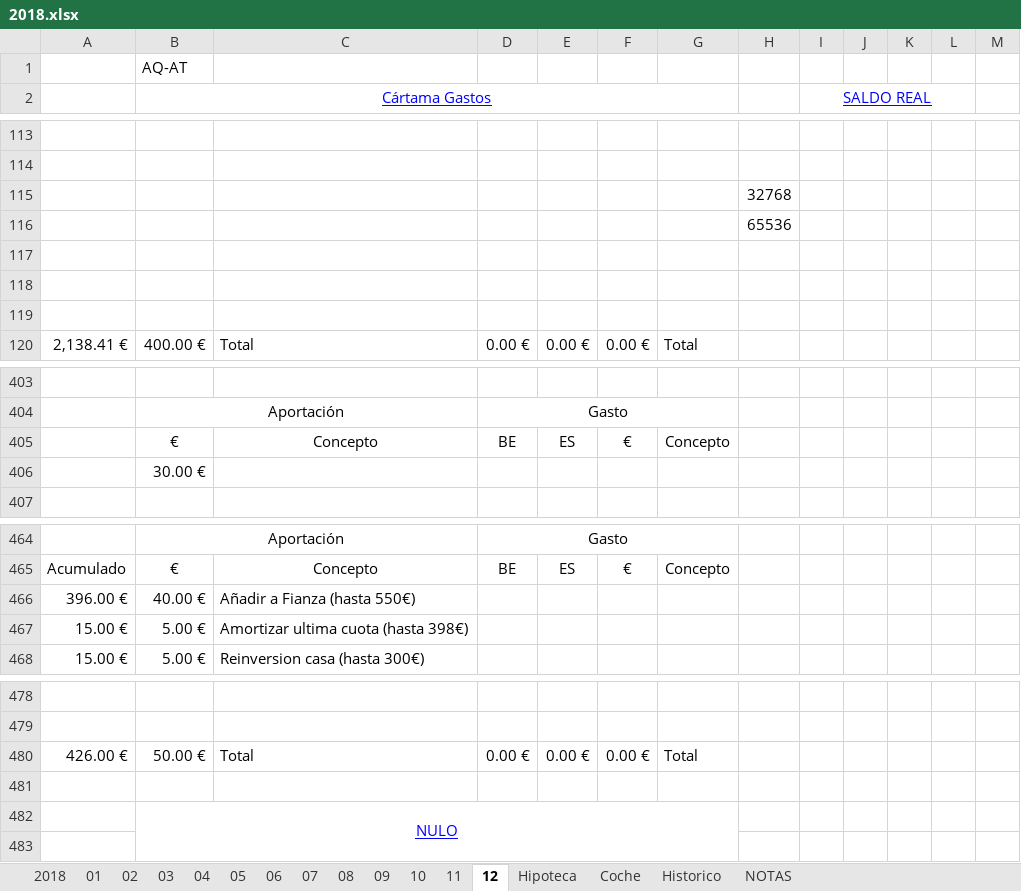
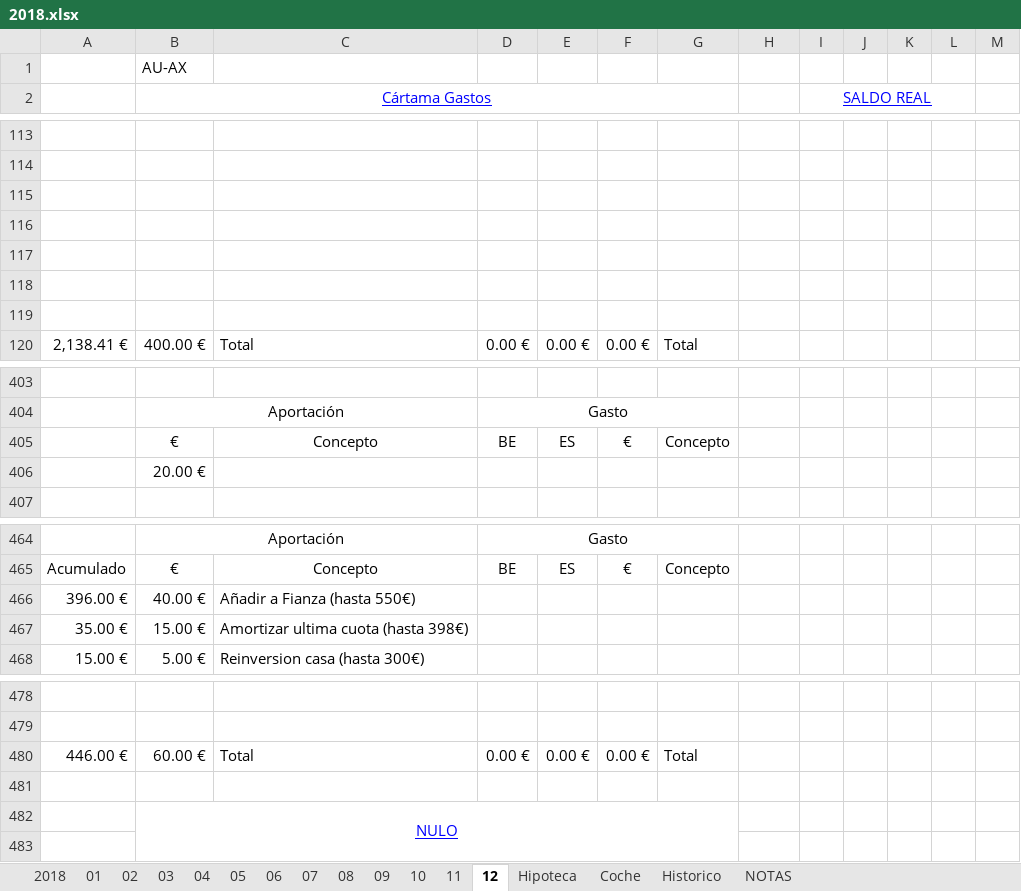
Before and after one commit to mrojassuarez/MRS_Manager, an Excel workbook: 2018/2018.xlsx, sheet 12, drawn as a sheet; only a part is shown, gaps mark what is left out; values as stored, in another font and other column widths than the file's, no borders; removed rows and columns are numbered as before the commit, all else as after; the diff covers the shown part only; the diff names each change by its address in the sheet, - before the commit and + after, or states it on an @@ line.

```diff
--- a/2018/2018.xlsx (sheet 12)
+++ b/2018/2018.xlsx (sheet 12)
-B1: AQ-AT
+B1: AU-AX
-H115: 32768
+H115: (empty)
-H116: 65536
+H116: (empty)
-B406: 30.00 €
+B406: 20.00 €
-row 467: 15.00 € | 5.00 € | Amortizar ultima cuota (hasta 398€)
+row 467: 35.00 € | 15.00 € | Amortizar ultima cuota (hasta 398€)
-A480: 426.00 €
+A480: 446.00 €
-B480: 50.00 €
+B480: 60.00 €
```
Also changed, not shown: 2 edited cells elsewhere in this sheet, sheet 2018, sheet 09, sheet 11, 2018/Inversiones.xlsx, Redmine_Manager.xlsx.
